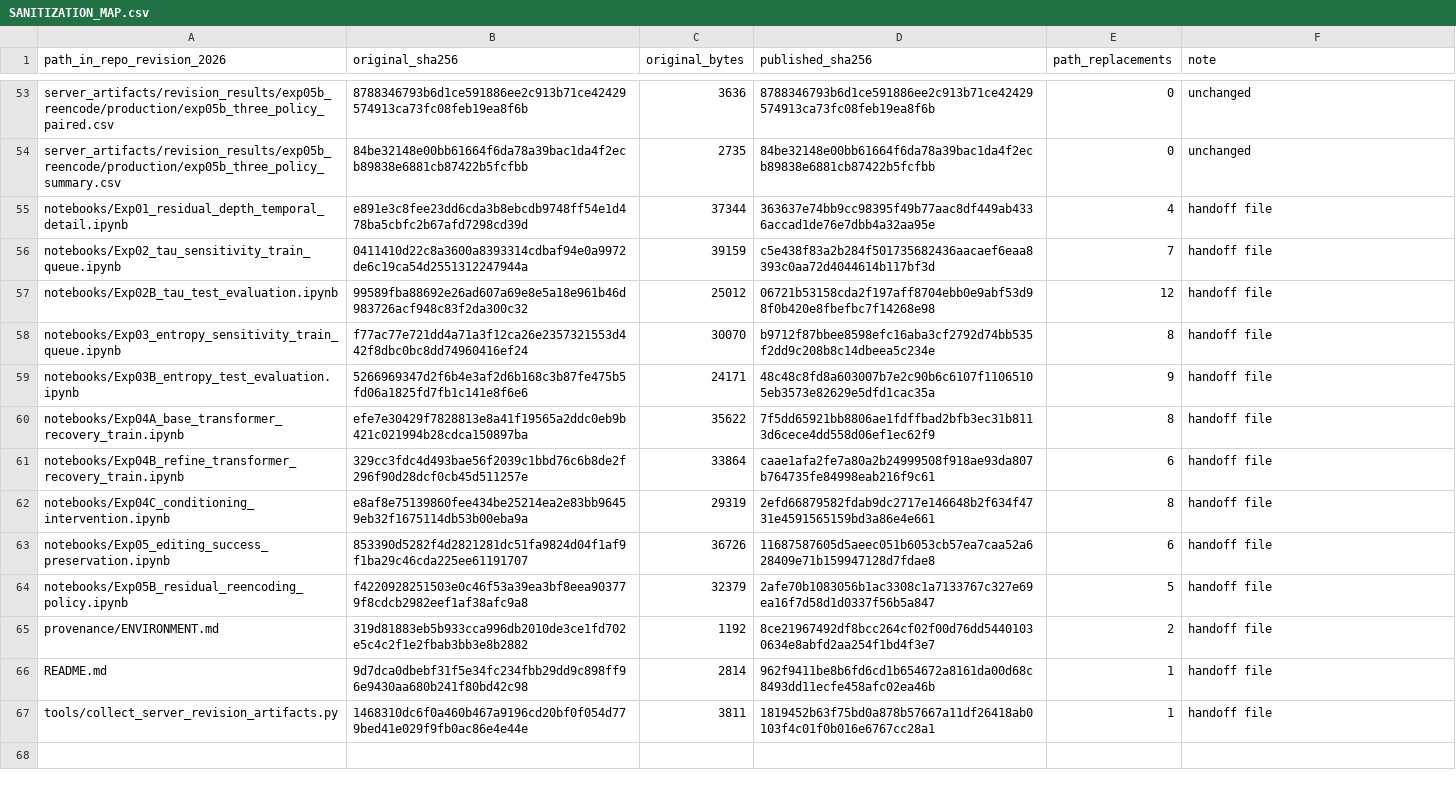
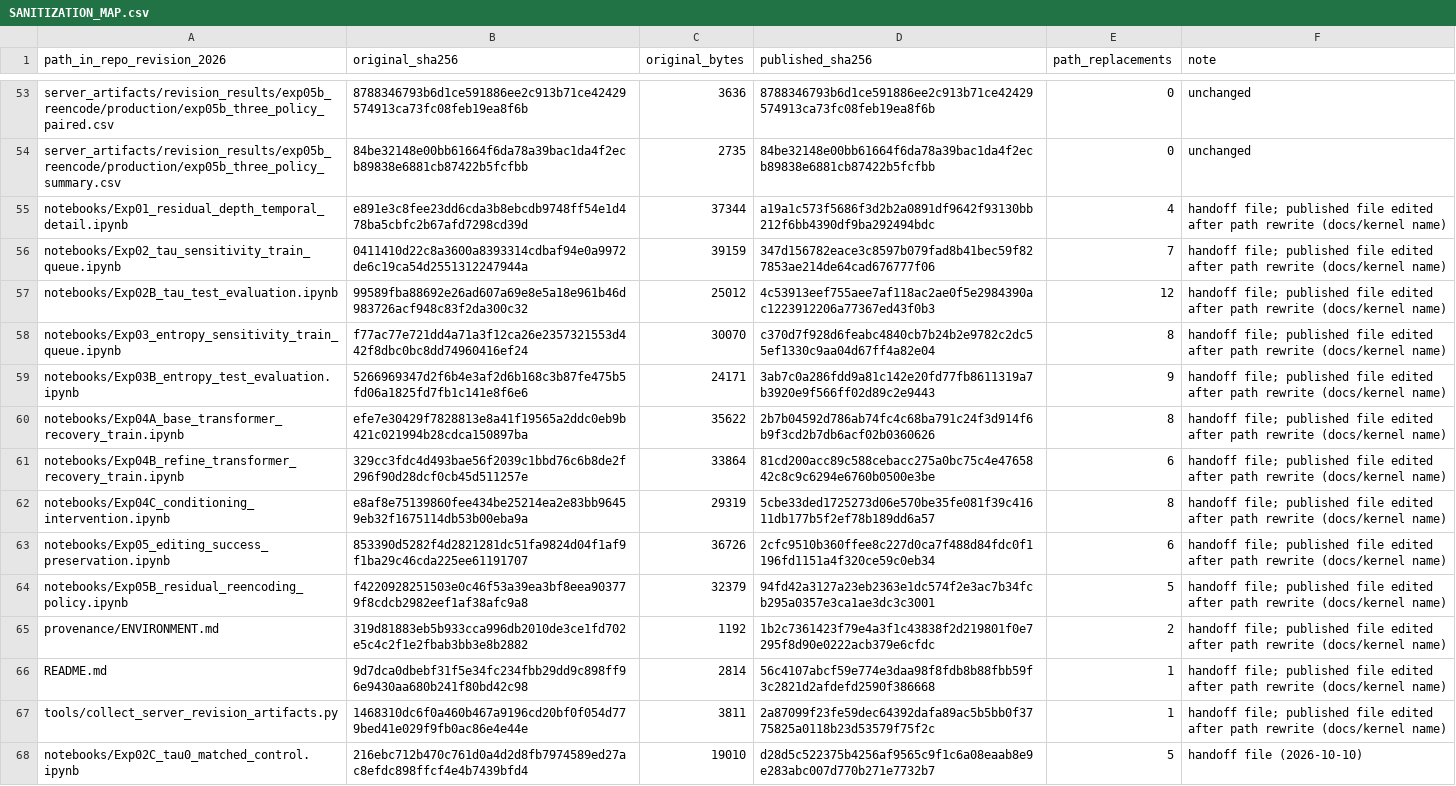
Before and after one commit to jayze3736/PGR2M, a CSV file: revision_2026/provenance/SANITIZATION_MAP.csv, drawn as a sheet; only a part is shown, gaps mark what is left out; the diff names each change by its address in the sheet, - before the commit and + after, or states it on an @@ line.

Commit message:
Add Exp02C no-dropout control to revision experiments

```diff
--- a/revision_2026/provenance/SANITIZATION_MAP.csv
+++ b/revision_2026/provenance/SANITIZATION_MAP.csv
-D55 (published_sha256): 363637e74bb9cc98395f49b77aac8df449ab4336accad1de76e7dbb4a32aa95e
+D55 (published_sha256): a19a1c573f5686f3d2b2a0891df9642f93130bb212f6bb4390df9ba292494bdc
-F55:F67 (note): handoff file
+F55:F67 (note): handoff file; published file edited after path rewrite (docs/kernel name)
-D56 (published_sha256): c5e438f83a2b284f501735682436aacaef6eaa8393c0aa72d4044614b117bf3d
+D56 (published_sha256): 347d156782eace3c8597b079fad8b41bec59f827853ae214de64cad676777f06
-D57 (published_sha256): 06721b53158cda2f197aff8704ebb0e9abf53d98f0b420e8fbefbc7f14268e98
+D57 (published_sha256): 4c53913eef755aee7af118ac2ae0f5e2984390ac1223912206a77367ed43f0b3
-D58 (published_sha256): b9712f87bbee8598efc16aba3cf2792d74bb535f2dd9c208b8c14dbeea5c234e
+D58 (published_sha256): c370d7f928d6feabc4840cb7b24b2e9782c2dc55ef1330c9aa04d67ff4a82e04
-D59 (published_sha256): 48c48c8fd8a603007b7e2c90b6c6107f11065105eb3573e82629e5dfd1cac35a
+D59 (published_sha256): 3ab7c0a286fdd9a81c142e20fd77fb8611319a7b3920e9f566ff02d89c2e9443
-D60 (published_sha256): 7f5dd65921bb8806ae1fdffbad2bfb3ec31b8113d6cece4dd558d06ef1ec62f9
+D60 (published_sha256): 2b7b04592d786ab74fc4c68ba791c24f3d914f6b9f3cd2b7db6acf02b0360626
-D61 (published_sha256): caae1afa2fe7a80a2b24999508f918ae93da807b764735fe84998eab216f9c61
+D61 (published_sha256): 81cd200acc89c588cebacc275a0bc75c4e4765842c8c9c6294e6760b0500e3be
-D62 (published_sha256): 2efd66879582fdab9dc2717e146648b2f634f4731e4591565159bd3a86e4e661
+D62 (published_sha256): 5cbe33ded1725273d06e570be35fe081f39c41611db177b5f2ef78b189dd6a57
-D63 (published_sha256): 11687587605d5aeec051b6053cb57ea7caa52a628409e71b159947128d7fdae8
+D63 (published_sha256): 2cfc9510b360ffee8c227d0ca7f488d84fdc0f1196fd1151a4f320ce59c0eb34
-D64 (published_sha256): 2afe70b1083056b1ac3308c1a7133767c327e69ea16f7d58d1d0337f56b5a847
+D64 (published_sha256): 94fd42a3127a23eb2363e1dc574f2e3ac7b34fcb295a0357e3ca1ae3dc3c3001
-D65 (published_sha256): 8ce21967492df8bcc264cf02f00d76dd54401030634e8abfd2aa254f1bd4f3e7
+D65 (published_sha256): 1b2c7361423f79e4a3f1c43838f2d219801f0e7295f8d90e0222acb379e6cfdc
-D66 (published_sha256): 962f9411be8b6fd6cd1b654672a8161da00d68c8493dd11ecfe458afc02ea46b
+D66 (published_sha256): 56c4107abcf59e774e3daa98f8fdb8b88fbb59f3c2821d2afdefd2590f386668
-D67 (published_sha256): 1819452b63f75bd0a878b57667a11df26418ab0103f4c01f0b016e6767cc28a1
+D67 (published_sha256): 2a87099f23fe59dec64392dafa89ac5b5bb0f3775825a0118b23d53579f75f2c
+row 68: notebooks/Exp02C_tau0_matched_control.ipynb | 216ebc712b470c761d0a4d2d8fb7974589ed27ac8efdc898ffcf4e4b7439bfd4 | 19010 | d28d5c522375b4256af9565c9f1c6a08eaab8e9e283abc007d770b271e7732b7 | 5 | handoff file (2026-10-10)
```
Also changed, not shown: revision_2026/provenance/checkpoint_manifest.csv, 7 other files.
